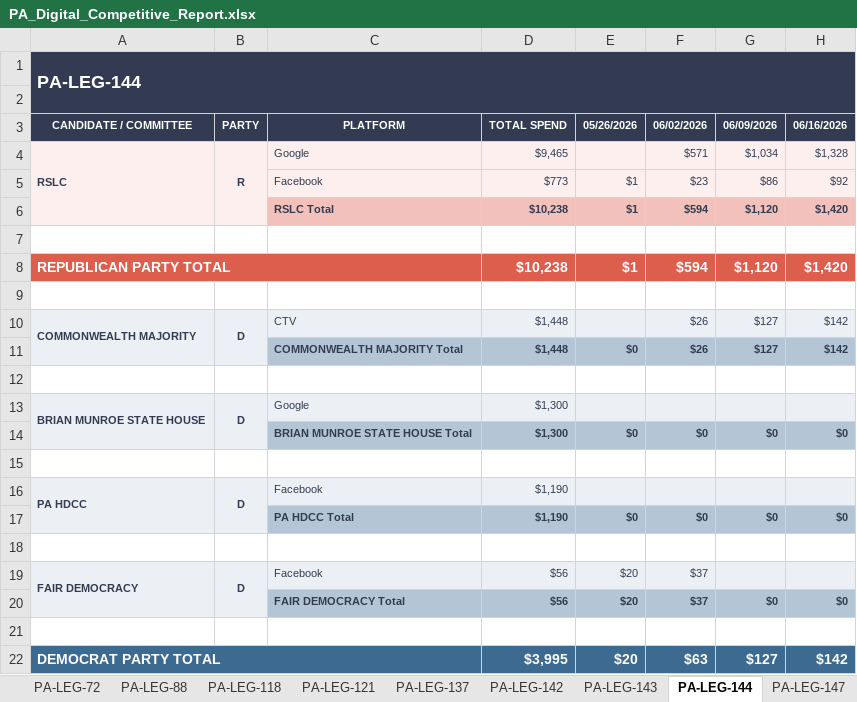
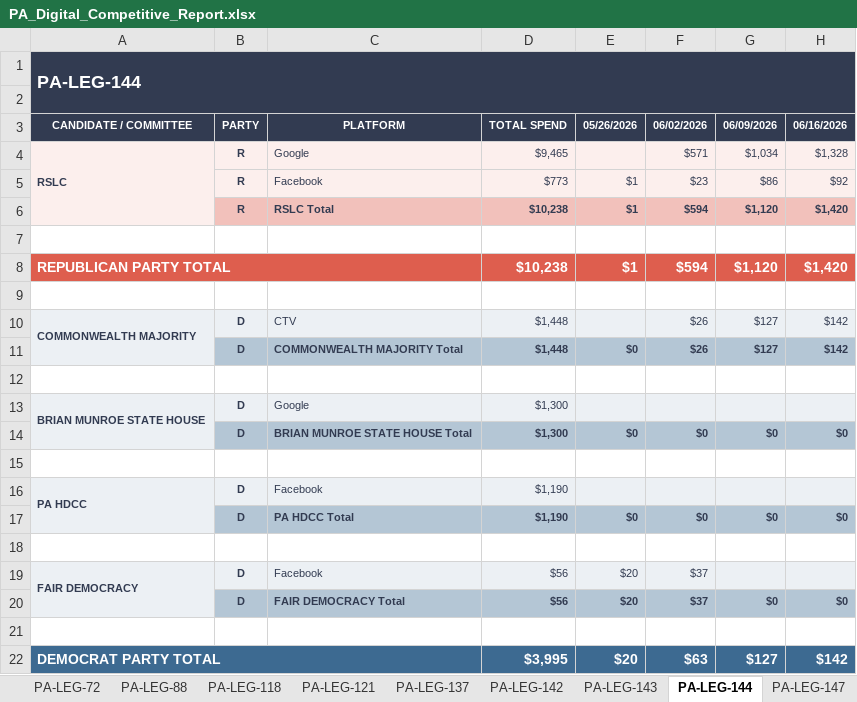
Before and after one commit to ABrauMI/PA-Fund-For-Change-Digicomp, an Excel workbook: reports/PA_Digital_Competitive_Report.xlsx, sheet PA-LEG-144, drawn as a sheet; only a part is shown; values as stored, in another font and other column widths than the file's, no borders; charts and pictures not drawn; the diff names each change by its address in the sheet, - before the commit and + after, or states it on an @@ line.

```diff
--- a/reports/PA_Digital_Competitive_Report.xlsx (sheet PA-LEG-144)
+++ b/reports/PA_Digital_Competitive_Report.xlsx (sheet PA-LEG-144)
-B4:B6 merged
-B5:B6: (empty)
+B5:B6: R
-B6 fill: #FCEFED
+B6 fill: #F2C1BB
-B10:B11 merged
-B11: (empty)
+B11: D
-B11 fill: #ECF0F4
+B11 fill: #B4C6D5
-B13:B14 merged
-B14: (empty)
+B14: D
-B14 fill: #ECF0F4
+B14 fill: #B4C6D5
-B16:B17 merged
-B17: (empty)
+B17: D
-B17 fill: #ECF0F4
+B17 fill: #B4C6D5
-B19:B20 merged
-B20: (empty)
+B20: D
-B20 fill: #ECF0F4
+B20 fill: #B4C6D5
```
Also changed, not shown: sheet Summary, sheet PA-LEG-72, sheet PA-STSEN-24, sheet PA-LEG-160, sheet PA-LEG-137, sheet PA-LEG-44, 17 more sheets, other sheet tabs, formulas that keep their value, charts or pictures, 1 other file.
